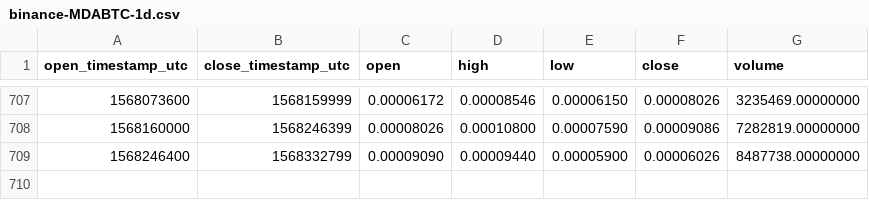
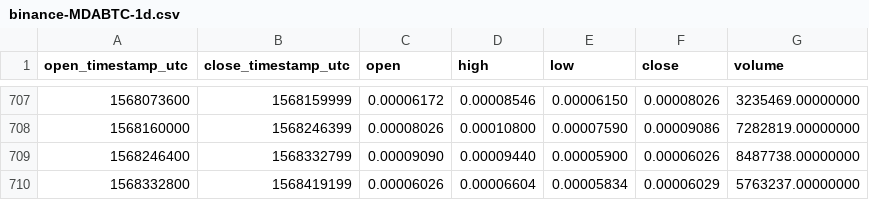
Before and after one commit to cryptobigbro/binance-MDABTC, a CSV file: binance-MDABTC-1d.csv, drawn as a sheet; only a part is shown, gaps mark what is left out.

Commit message:
Update OHLCV data.

```diff
--- a/binance-MDABTC-1d.csv
+++ b/binance-MDABTC-1d.csv
@@ -709 +709,2 @@ open_timestamp_utc,close_timestamp_utc,open,high,low,close,volume
 1568246400,1568332799,0.00009090,0.00009440,0.00005900,0.00006026,8487738.00000000
+1568332800,1568419199,0.00006026,0.00006604,0.00005834,0.00006029,5763237.00000000
```
Also changed, not shown: 1 other file.
